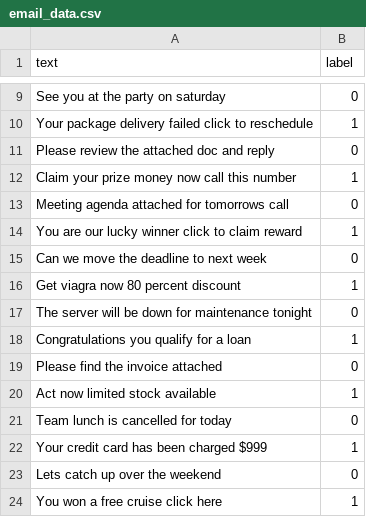
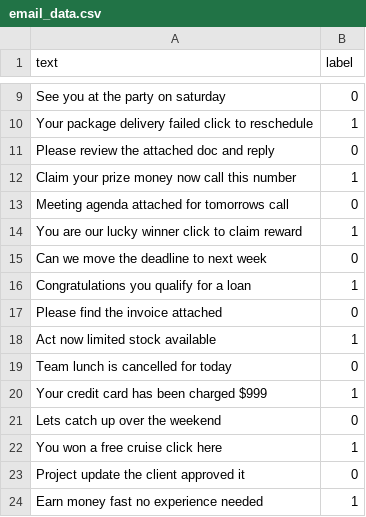
Before and after one commit to KulsoomAzmat9/spam-classifier-nb, a CSV file: email_data.csv, drawn as a sheet; only a part is shown, gaps mark what is left out; the shorter side is filled out with more unchanged rows; the diff names each change by its address in the sheet, - before the commit and + after, or states it on an @@ line.

Commit message:
Update email_data.csv

```diff
--- a/email_data.csv
+++ b/email_data.csv
-row 16: Get viagra now 80 percent discount | 1
-row 17: The server will be down for maintenance tonight | 0
```
